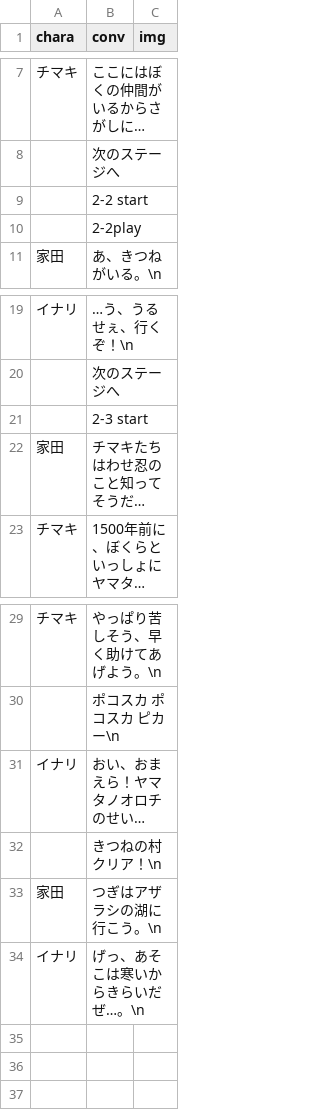
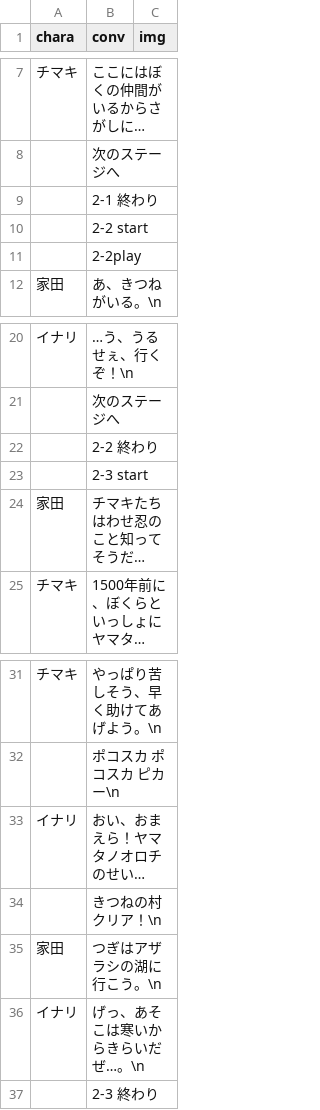
Before and after one commit to inouelab-waseda/unilab2023Net4.8, a CSV file: bin/Debug/わせ忍2章.csv, drawn as a sheet; only a part is shown, gaps mark what is left out; long unchanged cells end in …; the diff names each change by its address in the sheet, - before the commit and + after, or states it on an @@ line.

```diff
--- a/bin/Debug/わせ忍2章.csv
+++ b/bin/Debug/わせ忍2章.csv
+row 9:  | 2-1 終わり
+row 22:  | 2-2 終わり
+row 37:  | 2-3 終わり
```
Also changed, not shown: bin/Debug/わせ忍1章.csv, bin/Debug/わせ忍3章.csv, 5 other files.
